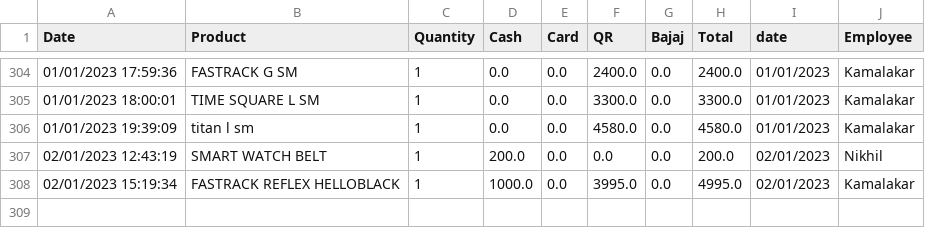
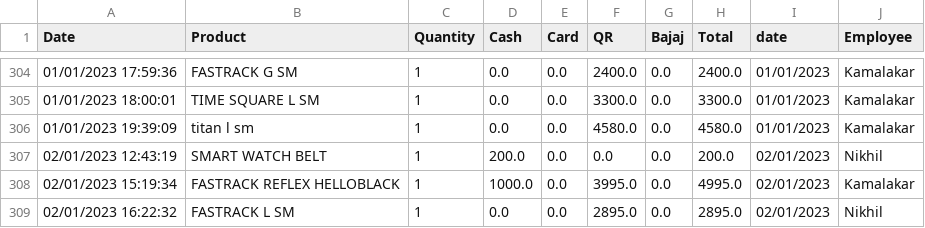
Before and after one commit to harishindl/sales_test, a CSV file: data.csv, drawn as a sheet; only a part is shown, gaps mark what is left out; the diff names each change by its address in the sheet, - before the commit and + after, or states it on an @@ line.

Commit message:
committing files

```diff
--- a/data.csv
+++ b/data.csv
+row 309: 02/01/2023 16:22:32 | FASTRACK L SM | 1 | 0.0 | 0.0 | 2895.0 | 0.0 | 2895.0 | 02/01/2023 | Nikhil
```
